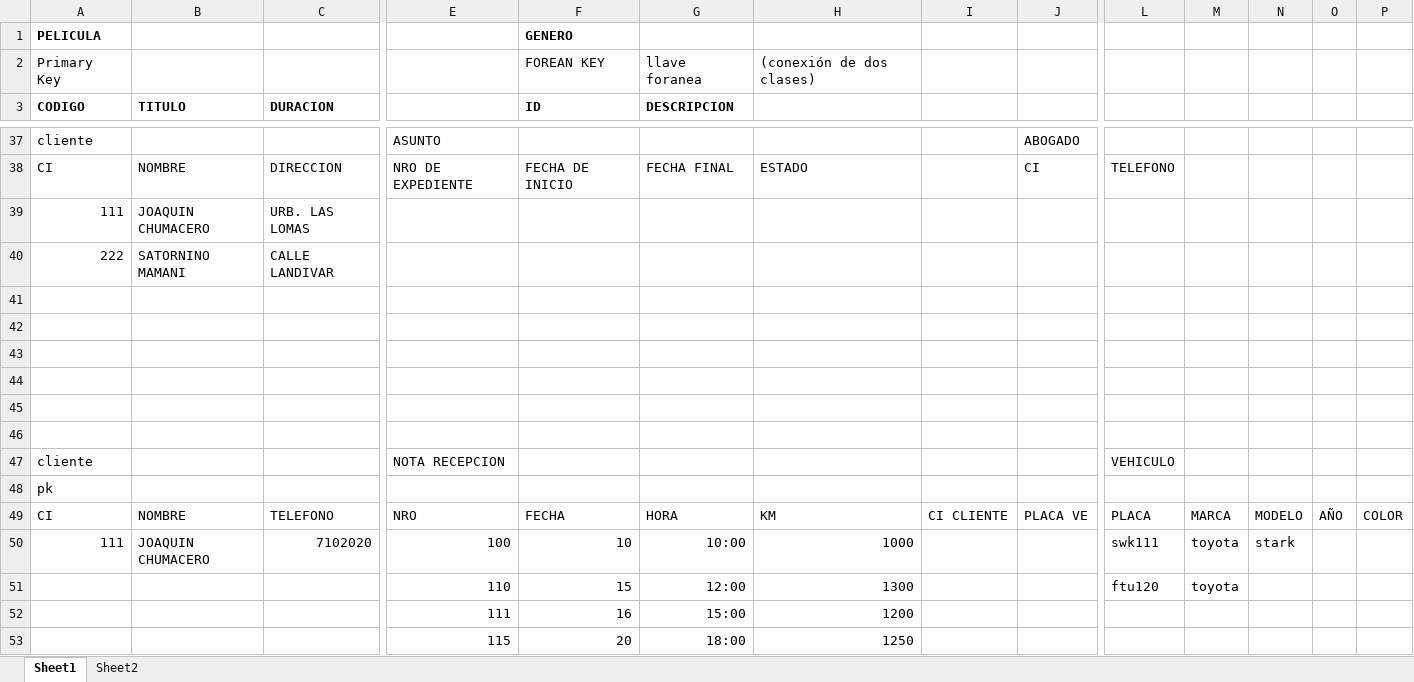
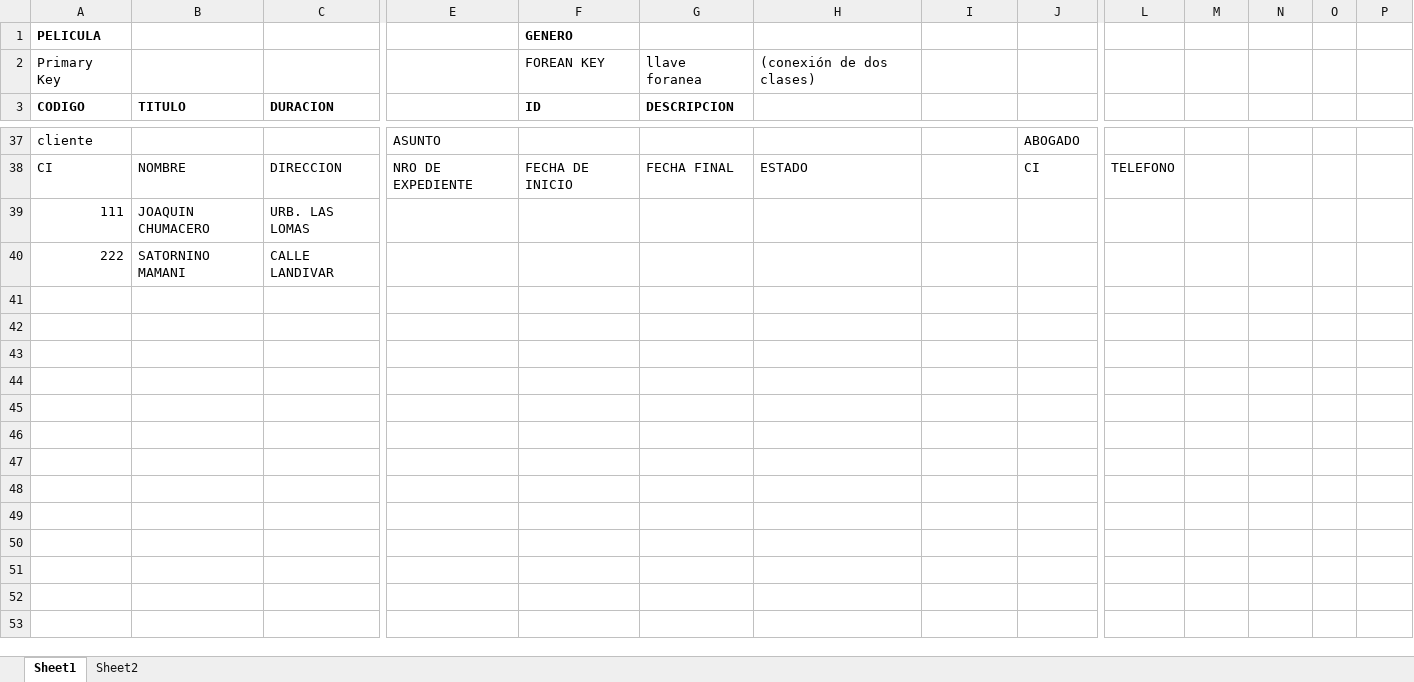
Before and after one commit to Leo14fel/base-de-datos, an Excel workbook: mapeo.xlsx, sheet Sheet1, drawn as a sheet; only a part is shown, gaps mark what is left out; values as stored, in another font and other column widths than the file's, no borders; rows hold the shown columns only; the diff names each change by its address in the sheet, - before the commit and + after, or states it on an @@ line.

```diff
--- a/mapeo.xlsx (sheet Sheet1)
+++ b/mapeo.xlsx (sheet Sheet1)
-row 41: (empty)
-row 42: (empty)
-row 43: (empty)
-row 44: (empty)
-row 45: (empty)
-row 46: (empty)
-row 47: cliente |  |  | NOTA RECEPCION |  |  |  |  |  | VEHICULO
-row 48: pk
-row 49: CI | NOMBRE | TELEFONO | NRO | FECHA | HORA | KM | CI CLIENTE | PLACA VE | PLACA | MARCA | MODELO | AÑO | COLOR
-row 50: 111 | JOAQUIN CHUMACERO | 7102020 | 100 | 10 | 10:00 | 1000 |  |  | swk111 | toyota | stark
-row 51:  |  |  | 110 | 15 | 12:00 | 1300 |  |  | ftu120 | toyota
-row 52:  |  |  | 111 | 16 | 15:00 | 1200
-row 53:  |  |  | 115 | 20 | 18:00 | 1250
```
Also changed, not shown: sheet Sheet2, 1 other file.
